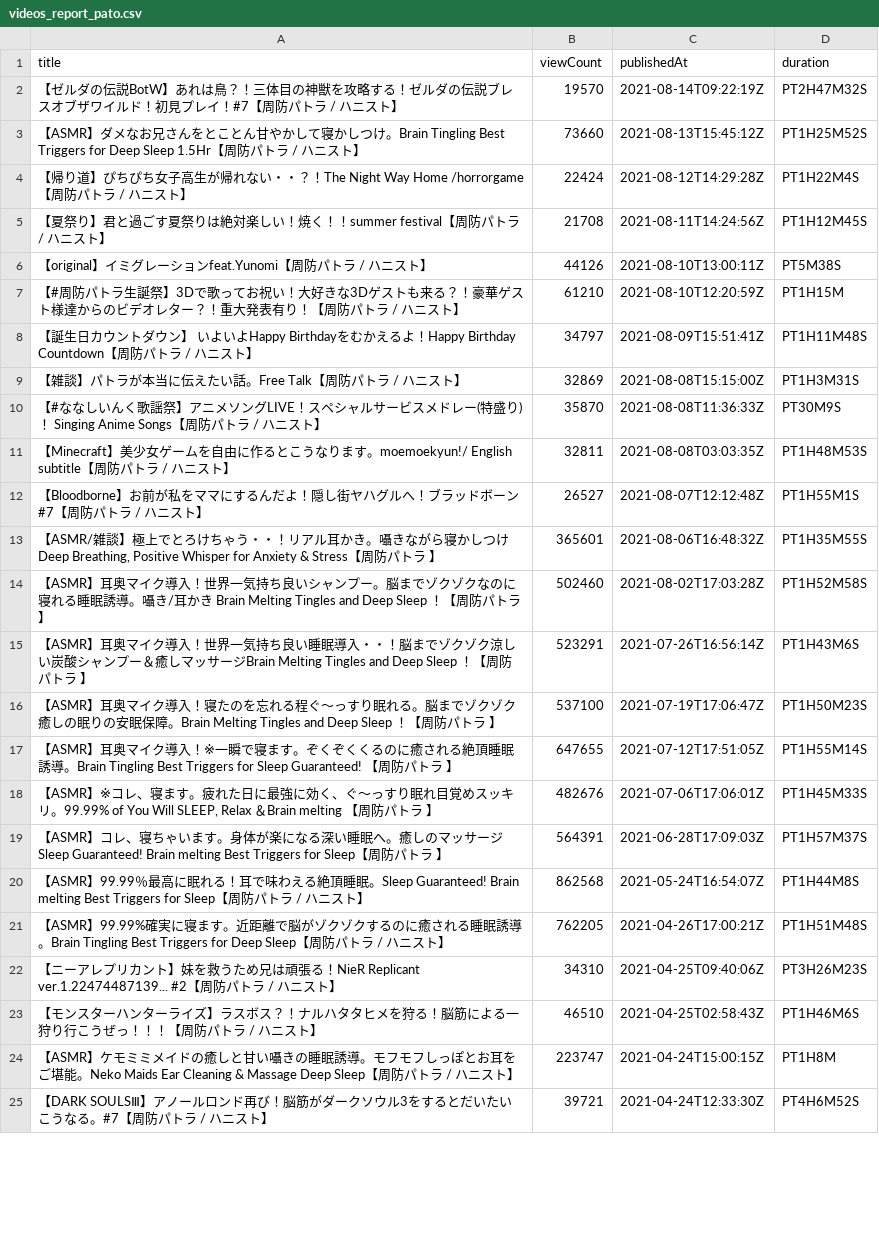
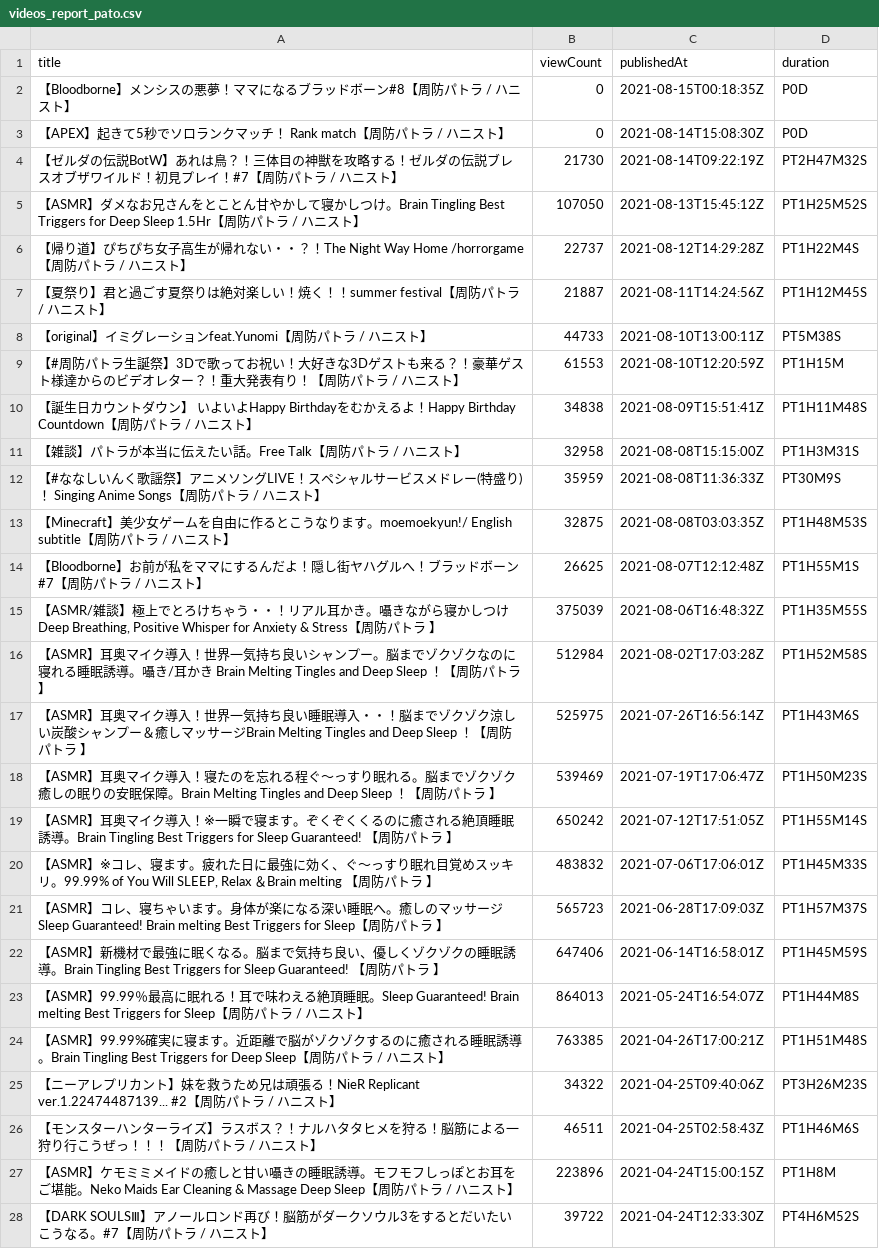
Before and after one commit to publictrain/oshihuya, a CSV file: videos_report_pato.csv, drawn as a sheet; only a part is shown; addresses are those after the commit; the diff covers the shown part only; the diff names each change by its address in the sheet, - before the commit and + after, or states it on an @@ line.

```diff
--- a/videos_report_pato.csv
+++ b/videos_report_pato.csv
+row 2: 【Bloodborne】メンシスの悪夢！ママになるブラッドボーン#8【周防パトラ / ハニスト】 | 0 | 2021-08-15T00:18:35Z | P0D
+row 3: 【APEX】起きて5秒でソロランクマッチ！ Rank match【周防パトラ / ハニスト】 | 0 | 2021-08-14T15:08:30Z | P0D
-B4 (viewCount): 19570
+B4 (viewCount): 21730
-B5 (viewCount): 73660
+B5 (viewCount): 107050
-B6 (viewCount): 22424
+B6 (viewCount): 22737
-B7 (viewCount): 21708
+B7 (viewCount): 21887
-B8 (viewCount): 44126
+B8 (viewCount): 44733
-B9 (viewCount): 61210
+B9 (viewCount): 61553
-B10 (viewCount): 34797
+B10 (viewCount): 34838
-B11 (viewCount): 32869
+B11 (viewCount): 32958
-B12 (viewCount): 35870
+B12 (viewCount): 35959
-B13 (viewCount): 32811
+B13 (viewCount): 32875
-B14 (viewCount): 26527
+B14 (viewCount): 26625
-B15 (viewCount): 365601
+B15 (viewCount): 375039
-B16 (viewCount): 502460
+B16 (viewCount): 512984
-B17 (viewCount): 523291
+B17 (viewCount): 525975
-B18 (viewCount): 537100
+B18 (viewCount): 539469
-B19 (viewCount): 647655
+B19 (viewCount): 650242
-B20 (viewCount): 482676
+B20 (viewCount): 483832
-B21 (viewCount): 564391
+B21 (viewCount): 565723
+row 22: 【ASMR】新機材で最強に眠くなる。脳まで気持ち良い、優しくゾクゾクの睡眠誘導。Brain Tingling Best Triggers for Sleep Guaranteed! 【周防パトラ 】 | 647406 | 2021-06-14T16:58:01Z | PT1H45M59S
-B23 (viewCount): 862568
+B23 (viewCount): 864013
-B24 (viewCount): 762205
+B24 (viewCount): 763385
-B25 (viewCount): 34310
+B25 (viewCount): 34322
-B26 (viewCount): 46510
+B26 (viewCount): 46511
-B27 (viewCount): 223747
+B27 (viewCount): 223896
-B28 (viewCount): 39721
+B28 (viewCount): 39722
```
Also changed, not shown: 5 added rows, 8 removed rows and 99 edited cells elsewhere in this file, videos_report_kuku.csv, videos_report_mea.csv, 20 other files.
